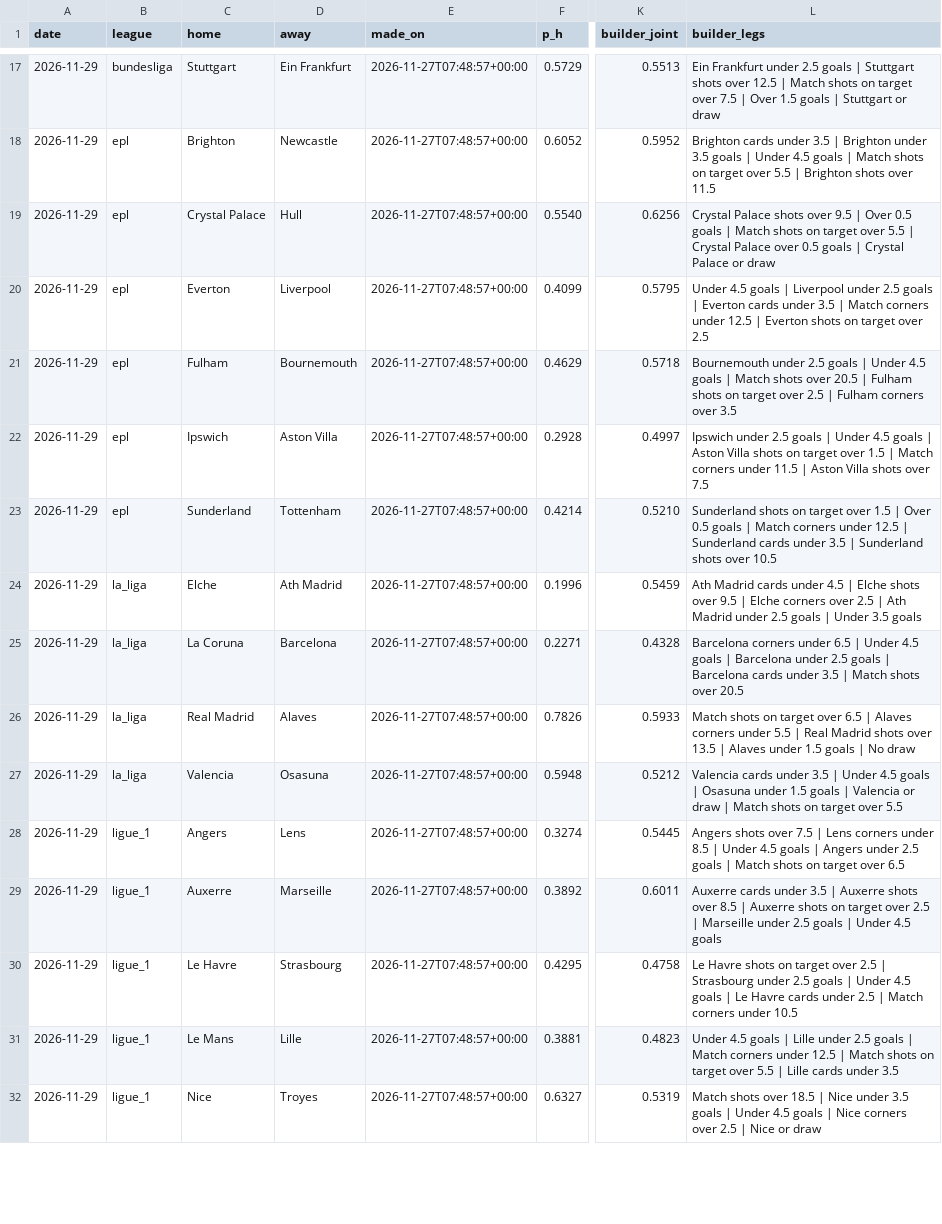
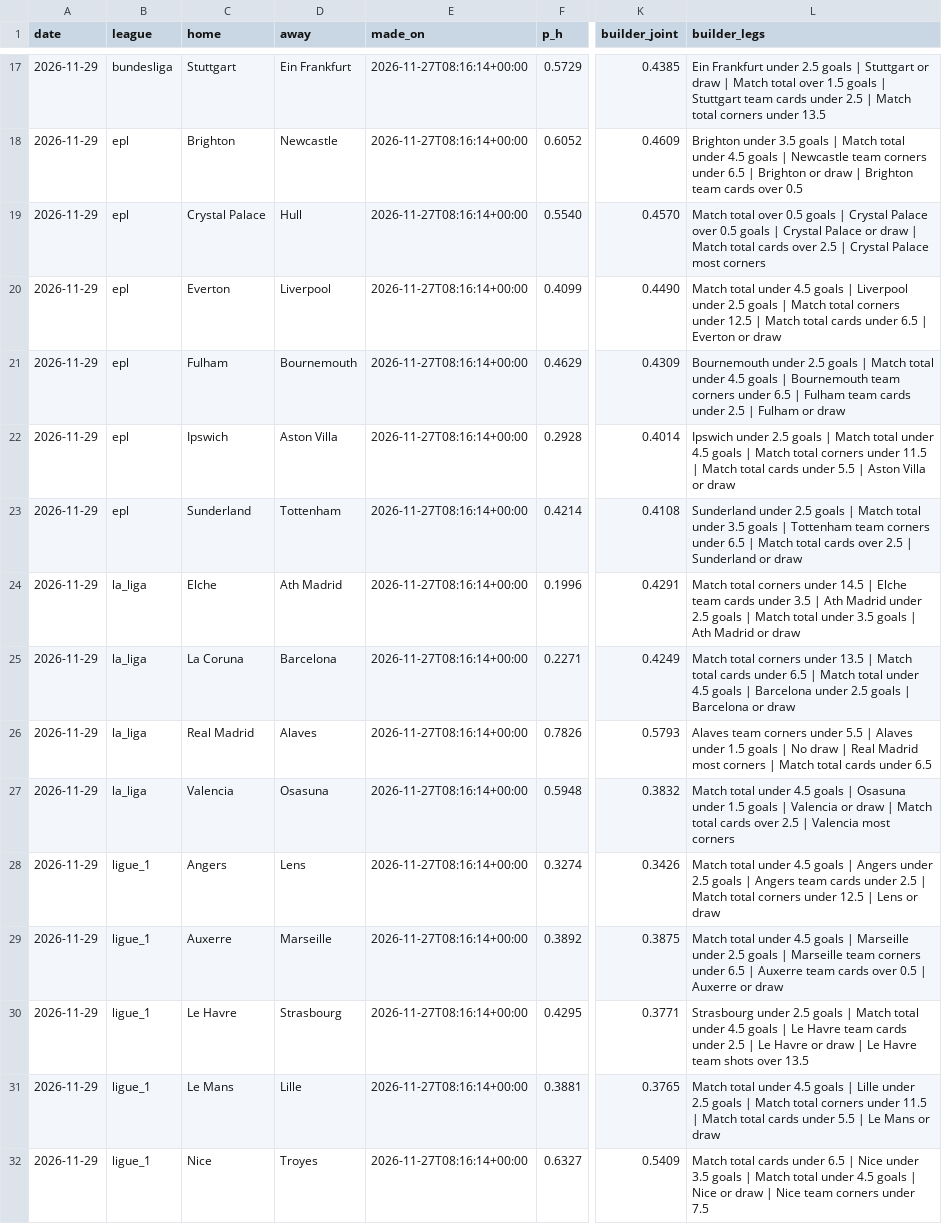
Before and after one commit to ryan7zoom/oraclepitchv2, a CSV file: data/v2/ledger.csv, drawn as a sheet; only a part is shown, gaps mark what is left out; the diff covers the shown part only; the diff names each change by its address in the sheet, - before the commit and + after, or states it on an @@ line.

Commit message:
Make shot and corner ladders match-specific

```diff
--- a/data/v2/ledger.csv
+++ b/data/v2/ledger.csv
-E17:E32 (made_on): 2026-11-27T07:48:57+00:00
+E17:E32 (made_on): 2026-11-27T08:16:14+00:00
-K17 (builder_joint): 0.5513
+K17 (builder_joint): 0.4385
-L17 (builder_legs): …| Stuttgart shots over 12.5 | Match shots on target over 7.5 | Over 1.5 goals | Stuttgart or draw
+L17 (builder_legs): …| Stuttgart or draw | Match total over 1.5 goals | Stuttgart team cards under 2.5 | Match total corners under 13.5
-K18 (builder_joint): 0.5952
+K18 (builder_joint): 0.4609
-L18 (builder_legs): Brighton cards under 3.5 | Brighton under 3.5 goals | Under 4.5 goals | Match shots on target over 5.5 | Brighton shots over 11.5
+L18 (builder_legs): Brighton under 3.5 goals | Match total under 4.5 goals | Newcastle team corners under 6.5 | Brighton or draw | Brighton team cards over 0.5
-K19 (builder_joint): 0.6256
+K19 (builder_joint): 0.4570
-L19 (builder_legs): Crystal Palace shots over 9.5 | Over 0.5 goals | Match shots on target over 5.5 | Crystal Palace over 0.5 goals | Crystal Palace or draw
+L19 (builder_legs): Match total over 0.5 goals | Crystal Palace over 0.5 goals | Crystal Palace or draw | Match total cards over 2.5 | Crystal Palace most corners
-K20 (builder_joint): 0.5795
+K20 (builder_joint): 0.4490
-L20 (builder_legs): Under 4.5 goals | Liverpool under 2.5 goals | Everton cards under 3.5 | Match corners under 12.5 | Everton shots on target over 2.5
+L20 (builder_legs): Match total under 4.5 goals | Liverpool under 2.5 goals | Match total corners under 12.5 | Match total cards under 6.5 | Everton or draw
-K21 (builder_joint): 0.5718
+K21 (builder_joint): 0.4309
-L21 (builder_legs): …goals | Under 4.5 goals | Match shots over 20.5 | Fulham shots on target over 2.5 | Fulham corners over 3.5
+L21 (builder_legs): …goals | Match total under 4.5 goals | Bournemouth team corners under 6.5 | Fulham team cards under 2.5 | Fulham or draw
-K22 (builder_joint): 0.4997
+K22 (builder_joint): 0.4014
-L22 (builder_legs): …goals | Under 4.5 goals | Aston Villa shots on target over 1.5 | Match corners under 11.5 | Aston Villa shots over 7.5
+L22 (builder_legs): …goals | Match total under 4.5 goals | Match total corners under 11.5 | Match total cards under 5.5 | Aston Villa or draw
-K23 (builder_joint): 0.5210
+K23 (builder_joint): 0.4108
-L23 (builder_legs): Sunderland shots on target over 1.5 | Over 0.5 goals | Match corners under 12.5 | Sunderland cards under 3.5 | Sunderland shots over 10.5
+L23 (builder_legs): Sunderland under 2.5 goals | Match total under 3.5 goals | Tottenham team corners under 6.5 | Match total cards over 2.5 | Sunderland or draw
-K24 (builder_joint): 0.5459
+K24 (builder_joint): 0.4291
-L24 (builder_legs): Ath Madrid cards under 4.5 | Elche shots over 9.5 | Elche corners over 2.5 | Ath Madrid under 2.5 goals | Under 3.5 goals
+L24 (builder_legs): Match total corners under 14.5 | Elche team cards under 3.5 | Ath Madrid under 2.5 goals | Match total under 3.5 goals | Ath Madrid or draw
-K25 (builder_joint): 0.4328
+K25 (builder_joint): 0.4249
-L25 (builder_legs): Barcelona corners under 6.5 | Under 4.5 goals | Barcelona under 2.5 goals | Barcelona cards under 3.5 | Match shots over 20.5
+L25 (builder_legs): Match total corners under 13.5 | Match total cards under 6.5 | Match total under 4.5 goals | Barcelona under 2.5 goals | Barcelona or draw
-K26 (builder_joint): 0.5933
+K26 (builder_joint): 0.5793
-L26 (builder_legs): Match shots on target over 6.5 | Alaves corners under 5.5 | Real Madrid shots over 13.5 | Alaves under 1.5 goals | No draw
+L26 (builder_legs): Alaves team corners under 5.5 | Alaves under 1.5 goals | No draw | Real Madrid most corners | Match total cards under 6.5
-K27 (builder_joint): 0.5212
+K27 (builder_joint): 0.3832
-L27 (builder_legs): Valencia cards under 3.5 | Under 4.5 goals | Osasuna under 1.5 goals | Valencia or draw | Match shots on target over 5.5
+L27 (builder_legs): Match total under 4.5 goals | Osasuna under 1.5 goals | Valencia or draw | Match total cards over 2.5 | Valencia most corners
-K28 (builder_joint): 0.5445
+K28 (builder_joint): 0.3426
-L28 (builder_legs): Angers shots over 7.5 | Lens corners under 8.5 | Under 4.5 goals | Angers under 2.5 goals | Match shots on target over 6.5
+L28 (builder_legs): Match total under 4.5 goals | Angers under 2.5 goals | Angers team cards under 2.5 | Match total corners under 12.5 | Lens or draw
-K29 (builder_joint): 0.6011
+K29 (builder_joint): 0.3875
-L29 (builder_legs): Auxerre cards under 3.5 | Auxerre shots over 8.5 | Auxerre shots on target over 2.5 | Marseille under 2.5 goals | Under 4.5 goals
+L29 (builder_legs): Match total under 4.5 goals | Marseille under 2.5 goals | Marseille team corners under 6.5 | Auxerre team cards over 0.5 | Auxerre or draw
-K30 (builder_joint): 0.4758
+K30 (builder_joint): 0.3771
-L30 (builder_legs): Le Havre shots on target over 2.5 | Strasbourg under 2.5 goals | Under 4.5 goals | Le Havre cards under 2.5 | Match corners under 10.5
+L30 (builder_legs): Strasbourg under 2.5 goals | Match total under 4.5 goals | Le Havre team cards under 2.5 | Le Havre or draw | Le Havre team shots over 13.5
-K31 (builder_joint): 0.4823
+K31 (builder_joint): 0.3765
-L31 (builder_legs): Under 4.5 goals | Lille under 2.5 goals | Match corners under 12.5 | Match shots on target over 5.5 | Lille cards under 3.5
+L31 (builder_legs): Match total under 4.5 goals | Lille under 2.5 goals | Match total corners under 11.5 | Match total cards under 5.5 | Le Mans or draw
-K32 (builder_joint): 0.5319
+K32 (builder_joint): 0.5409
-L32 (builder_legs): Match shots over 18.5 | Nice under 3.5 goals | Under 4.5 goals | Nice corners over 2.5 | Nice or draw
+L32 (builder_legs): Match total cards under 6.5 | Nice under 3.5 goals | Match total under 4.5 goals | Nice or draw | Nice team corners under 7.5
```
Also changed, not shown: 96 edited cells elsewhere in this file, 9 other files.
